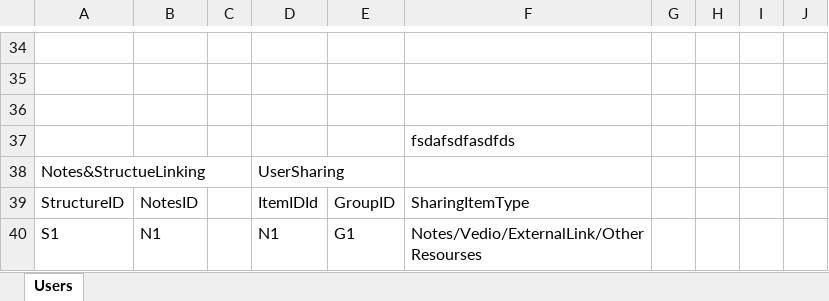
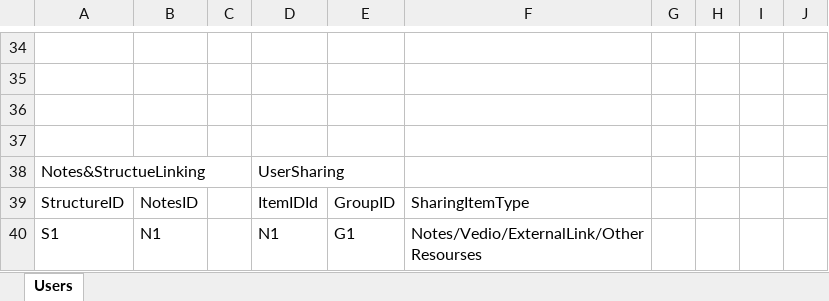
Before and after one commit to siddharthvt/TextFile, an Excel workbook: CourseAssignment&Using.xlsx, sheet Users, drawn as a sheet; only a part is shown, gaps mark what is left out; values as stored, in another font and other column widths than the file's, no borders; table styles not drawn; the diff names each change by its address in the sheet, - before the commit and + after, or states it on an @@ line.

Commit message:
Revert "S"
This reverts commit 63bfa9b9b77846fd5c54957e2347b3e525243cee.

```diff
--- a/CourseAssignment&Using.xlsx (sheet Users)
+++ b/CourseAssignment&Using.xlsx (sheet Users)
-F37: fsdafsdfasdfds
+F37: (empty)
```
